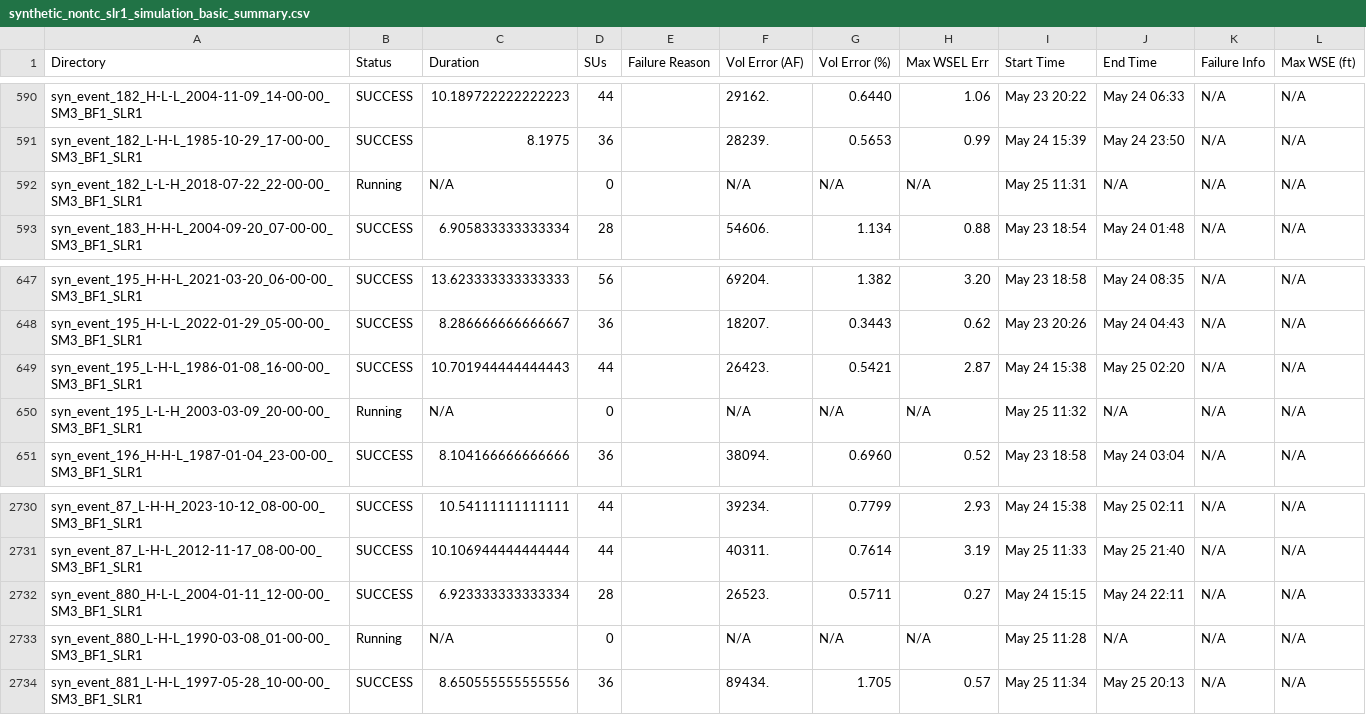
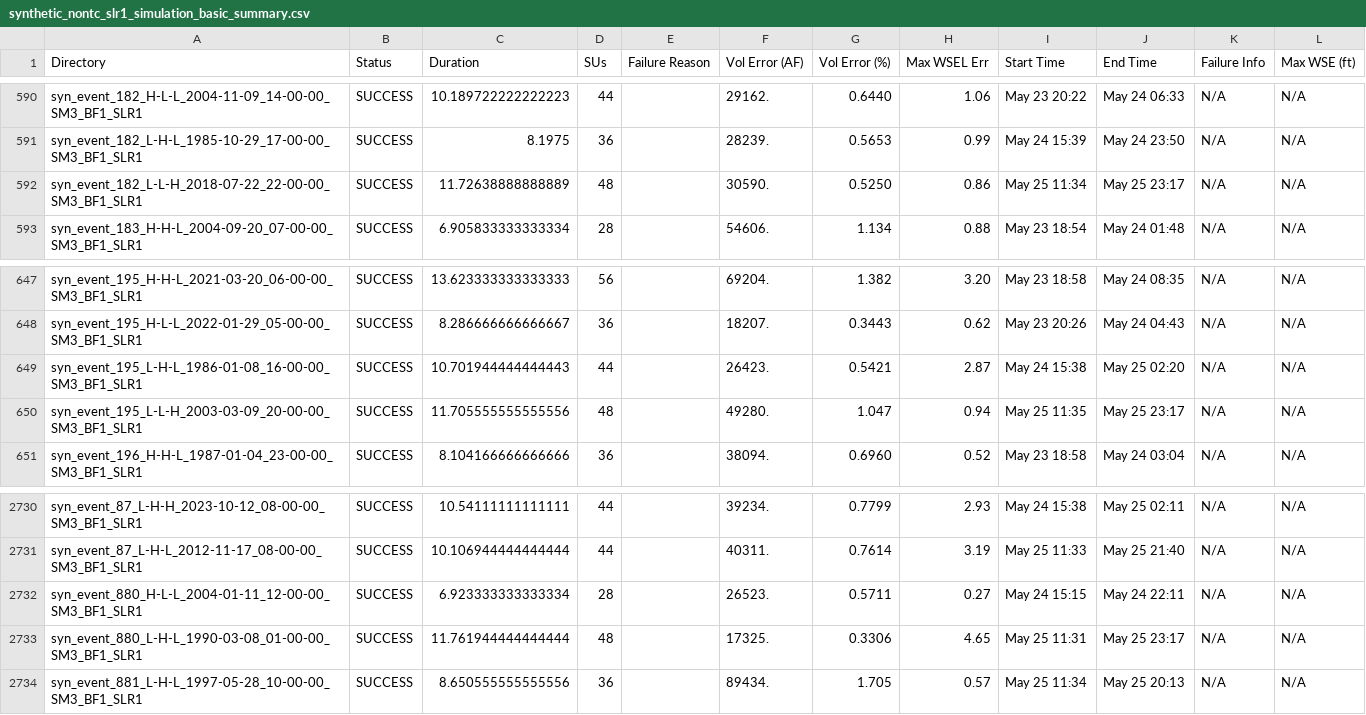
Before and after one commit to akhalid-twi/COJ-production, a CSV file: assets/synthetic_nontc_slr1_simulation_basic_summary.csv, drawn as a sheet; only a part is shown, gaps mark what is left out; the diff names each change by its address in the sheet, - before the commit and + after, or states it on an @@ line.

```diff
--- a/assets/synthetic_nontc_slr1_simulation_basic_summary.csv
+++ b/assets/synthetic_nontc_slr1_simulation_basic_summary.csv
-B592 (Status): Running
+B592 (Status): SUCCESS
-C592 (Duration): N/A
+C592 (Duration): 11.72638888888889
-D592 (SUs): 0
+D592 (SUs): 48
-F592 (Vol Error (AF)): N/A
+F592 (Vol Error (AF)): 30590.
-G592 (Vol Error (%)): N/A
+G592 (Vol Error (%)): 0.5250
-H592 (Max WSEL Err): N/A
+H592 (Max WSEL Err): 0.86
-I592 (Start Time): May 25 11:31
+I592 (Start Time): May 25 11:34
-J592 (End Time): N/A
+J592 (End Time): May 25 23:17
-B650 (Status): Running
+B650 (Status): SUCCESS
-C650 (Duration): N/A
+C650 (Duration): 11.705555555555556
-D650 (SUs): 0
+D650 (SUs): 48
-F650 (Vol Error (AF)): N/A
+F650 (Vol Error (AF)): 49280.
-G650 (Vol Error (%)): N/A
+G650 (Vol Error (%)): 1.047
-H650 (Max WSEL Err): N/A
+H650 (Max WSEL Err): 0.94
-I650 (Start Time): May 25 11:32
+I650 (Start Time): May 25 11:35
-J650 (End Time): N/A
+J650 (End Time): May 25 23:17
-B2733 (Status): Running
+B2733 (Status): SUCCESS
-C2733 (Duration): N/A
+C2733 (Duration): 11.761944444444444
-D2733 (SUs): 0
+D2733 (SUs): 48
-F2733 (Vol Error (AF)): N/A
+F2733 (Vol Error (AF)): 17325.
-G2733 (Vol Error (%)): N/A
+G2733 (Vol Error (%)): 0.3306
-H2733 (Max WSEL Err): N/A
+H2733 (Max WSEL Err): 4.65
-I2733 (Start Time): May 25 11:28
+I2733 (Start Time): May 25 11:31
-J2733 (End Time): N/A
+J2733 (End Time): May 25 23:17
```
Also changed, not shown: assets/synthetic_nontc_slr1_simulation_HDF_summary.csv.
